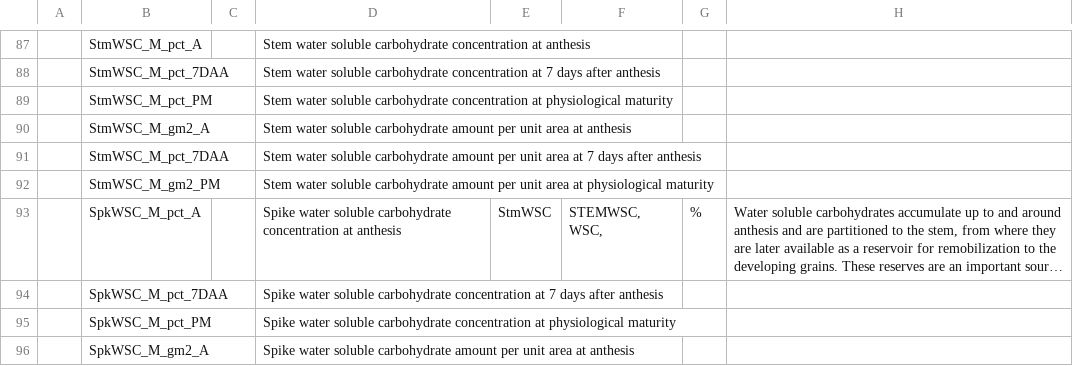
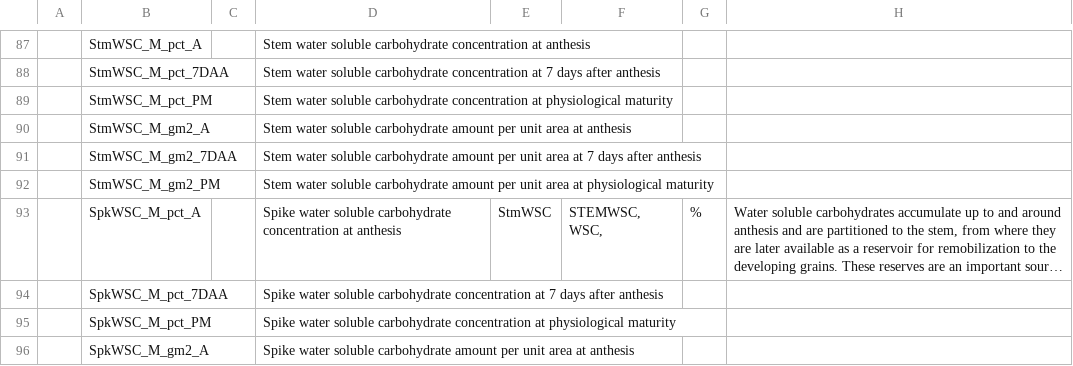
Before and after one commit to IvanPrzOl/Local_Physiology_Trait_Dict, a CSV file: NonOfficialTD.csv, drawn as a sheet; only a part is shown, gaps mark what is left out; long unchanged cells end in …; the diff names each change by its address in the sheet, - before the commit and + after, or states it on an @@ line.

Commit message:
Corrected units of StmWSC_M_gm2_7DAA

```diff
--- a/NonOfficialTD.csv
+++ b/NonOfficialTD.csv
-B91: StmWSC_M_pct_7DAA
+B91: StmWSC_M_gm2_7DAA
```
